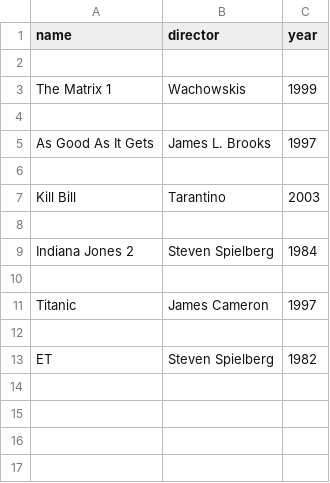
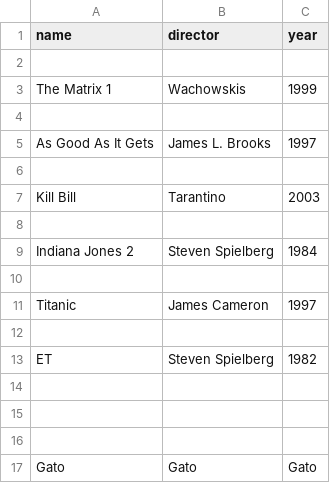
Before and after one commit to galindo89/complete-python-course, a CSV file: course_contents/Projects/Movie_Library.csv, drawn as a sheet.

Commit message:
Files I worked with for the first milestone Project

```diff
--- a/course_contents/Projects/Movie_Library.csv
+++ b/course_contents/Projects/Movie_Library.csv
@@ -13 +13,5 @@ Titanic,James Cameron,1997
 ET,Steven Spielberg,1982
+
+ ,,
+
+Gato,Gato,Gato
```
Also changed, not shown: 2 other files.
